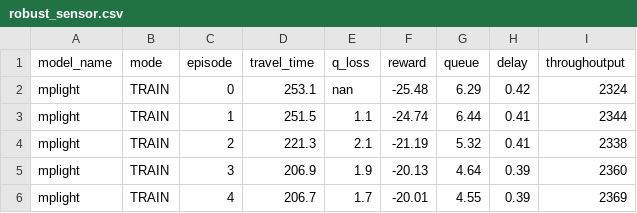
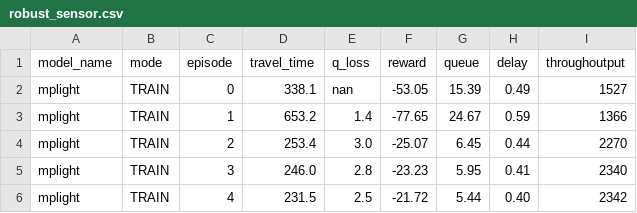
Before and after one commit to Red-Pheonix/robust_data, a CSV file: grid4x4/mplight/robust_sensor.csv, drawn as a sheet; only a part is shown; the diff covers the shown part only.

Commit message:
took another run for robust sensor

```diff
--- a/grid4x4/mplight/robust_sensor.csv
+++ b/grid4x4/mplight/robust_sensor.csv
@@ -1,6 +1,6 @@
 model_name,mode,episode,travel_time,q_loss,reward,queue,delay,throughoutput
-mplight,TRAIN,0,253.1,nan,-25.48,6.29,0.42,2324
-mplight,TRAIN,1,251.5,1.1,-24.74,6.44,0.41,2344
-mplight,TRAIN,2,221.3,2.1,-21.19,5.32,0.41,2338
-mplight,TRAIN,3,206.9,1.9,-20.13,4.64,0.39,2360
-mplight,TRAIN,4,206.7,1.7,-20.01,4.55,0.39,2369
+mplight,TRAIN,0,338.1,nan,-53.05,15.39,0.49,1527
+mplight,TRAIN,1,653.2,1.4,-77.65,24.67,0.59,1366
+mplight,TRAIN,2,253.4,3.0,-25.07,6.45,0.44,2270
+mplight,TRAIN,3,246.0,2.8,-23.23,5.95,0.41,2340
+mplight,TRAIN,4,231.5,2.5,-21.72,5.44,0.40,2342
```
Also changed, not shown: 86 edited cells elsewhere in this file.
